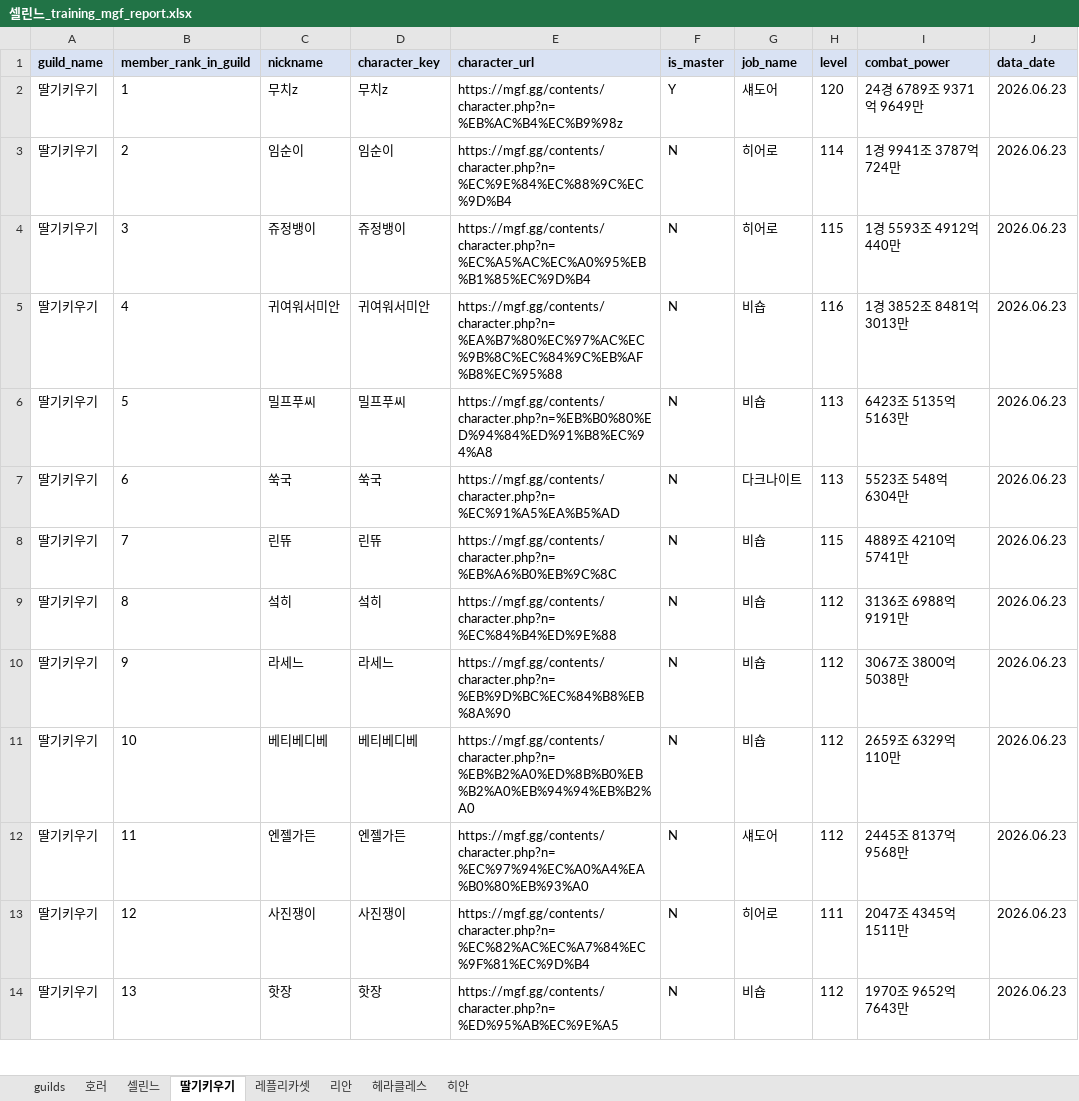
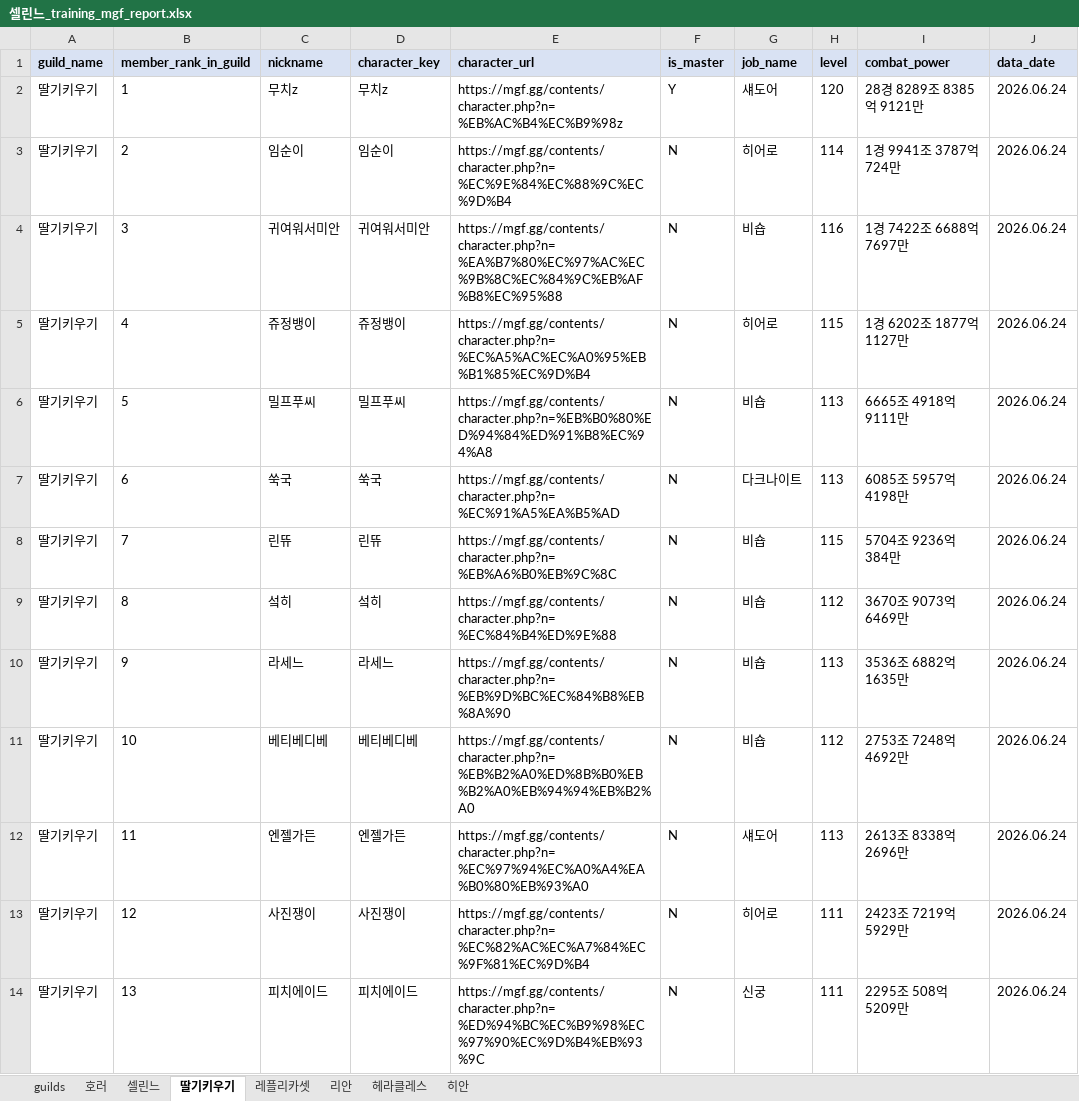
Before and after one commit to pogas/mgf_guild_match, an Excel workbook: reports/셀린느/셀린느_training_mgf_report.xlsx, sheet 딸기키우기, drawn as a sheet; only a part is shown; values as stored, in another font and other column widths than the file's, no borders; the diff covers the shown part only; the diff names each change by its address in the sheet, - before the commit and + after, or states it on an @@ line.

```diff
--- a/reports/셀린느/셀린느_training_mgf_report.xlsx (sheet 딸기키우기)
+++ b/reports/셀린느/셀린느_training_mgf_report.xlsx (sheet 딸기키우기)
-I2 (combat_power): 24경 6789조 9371억 9649만
+I2 (combat_power): 28경 8289조 8385억 9121만
-J2:J14 (data_date): 2026.06.23
+J2:J14 (data_date): 2026.06.24
-C4 (nickname): 쥬정뱅이
+C4 (nickname): 귀여워서미안
-D4 (character_key): 쥬정뱅이
+D4 (character_key): 귀여워서미안
-E4 (character_url): https://mgf.gg/contents/character.php?n=%EC%A5%AC%EC%A0%95%EB%B1%85%EC%9D%B4
+E4 (character_url): https://mgf.gg/contents/character.php?n=%EA%B7%80%EC%97%AC%EC%9B%8C%EC%84%9C%EB%AF%B8%EC%95%88
-G4 (job_name): 히어로
+G4 (job_name): 비숍
-H4 (level): 115
+H4 (level): 116
-I4 (combat_power): 1경 5593조 4912억 440만
+I4 (combat_power): 1경 7422조 6688억 7697만
-C5 (nickname): 귀여워서미안
+C5 (nickname): 쥬정뱅이
-D5 (character_key): 귀여워서미안
+D5 (character_key): 쥬정뱅이
-E5 (character_url): https://mgf.gg/contents/character.php?n=%EA%B7%80%EC%97%AC%EC%9B%8C%EC%84%9C%EB%AF%B8%EC%95%88
+E5 (character_url): https://mgf.gg/contents/character.php?n=%EC%A5%AC%EC%A0%95%EB%B1%85%EC%9D%B4
-G5 (job_name): 비숍
+G5 (job_name): 히어로
-H5 (level): 116
+H5 (level): 115
-I5 (combat_power): 1경 3852조 8481억 3013만
+I5 (combat_power): 1경 6202조 1877억 1127만
-I6 (combat_power): 6423조 5135억 5163만
+I6 (combat_power): 6665조 4918억 9111만
-I7 (combat_power): 5523조 548억 6304만
+I7 (combat_power): 6085조 5957억 4198만
-I8 (combat_power): 4889조 4210억 5741만
+I8 (combat_power): 5704조 9236억 384만
-I9 (combat_power): 3136조 6988억 9191만
+I9 (combat_power): 3670조 9073억 6469만
-H10 (level): 112
+H10 (level): 113
-I10 (combat_power): 3067조 3800억 5038만
+I10 (combat_power): 3536조 6882억 1635만
-I11 (combat_power): 2659조 6329억 110만
+I11 (combat_power): 2753조 7248억 4692만
-H12 (level): 112
+H12 (level): 113
-I12 (combat_power): 2445조 8137억 9568만
+I12 (combat_power): 2613조 8338억 2696만
-I13 (combat_power): 2047조 4345억 1511만
+I13 (combat_power): 2423조 7219억 5929만
-C14 (nickname): 핫장
+C14 (nickname): 피치에이드
-D14 (character_key): 핫장
+D14 (character_key): 피치에이드
-E14 (character_url): https://mgf.gg/contents/character.php?n=%ED%95%AB%EC%9E%A5
+E14 (character_url): https://mgf.gg/contents/character.php?n=%ED%94%BC%EC%B9%98%EC%97%90%EC%9D%B4%EB%93%9C
-G14 (job_name): 비숍
+G14 (job_name): 신궁
-H14 (level): 112
+H14 (level): 111
-I14 (combat_power): 1970조 9652억 7643만
+I14 (combat_power): 2295조 508억 5209만
```
Also changed, not shown: 1 added row and 98 edited cells elsewhere in this sheet, sheet 리안, sheet 히안, sheet 호러, sheet 헤라클레스, sheet 레플리카셋, sheet 셀린느, 1 more sheet, reports/빅딜/빅딜_league_mgf_report.xlsx, reports/빅딜/빅딜_training_mgf_report.xlsx, 34 other files.
